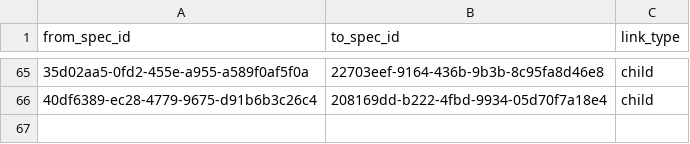
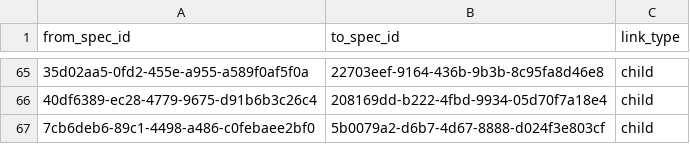
Before and after one commit to zamm-dev/zamm-golang-mvp-11, a CSV file: .zamm/spec-links.csv, drawn as a sheet; only a part is shown, gaps mark what is left out; the diff names each change by its address in the sheet, - before the commit and + after, or states it on an @@ line.

```diff
--- a/.zamm/spec-links.csv
+++ b/.zamm/spec-links.csv
+row 67: 7cb6deb6-89c1-4498-a486-c0febaee2bf0 | 5b0079a2-d6b7-4d67-8888-d024f3e803cf | child
```
Also changed, not shown: .zamm/commit-links.csv, 1 other file.
